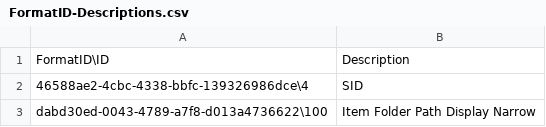
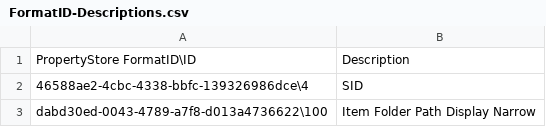
Before and after one commit to kacos2000/Jumplist-Browser, a CSV file: FormatID-Descriptions.csv, drawn as a sheet; only a part is shown.

Commit message:
Update FormatID-Descriptions.csv

```diff
--- a/FormatID-Descriptions.csv
+++ b/FormatID-Descriptions.csv
@@ -1,2 +1,2 @@
-FormatID\ID,Description
+PropertyStore FormatID\ID,Description
 46588ae2-4cbc-4338-bbfc-139326986dce\4,SID
```
